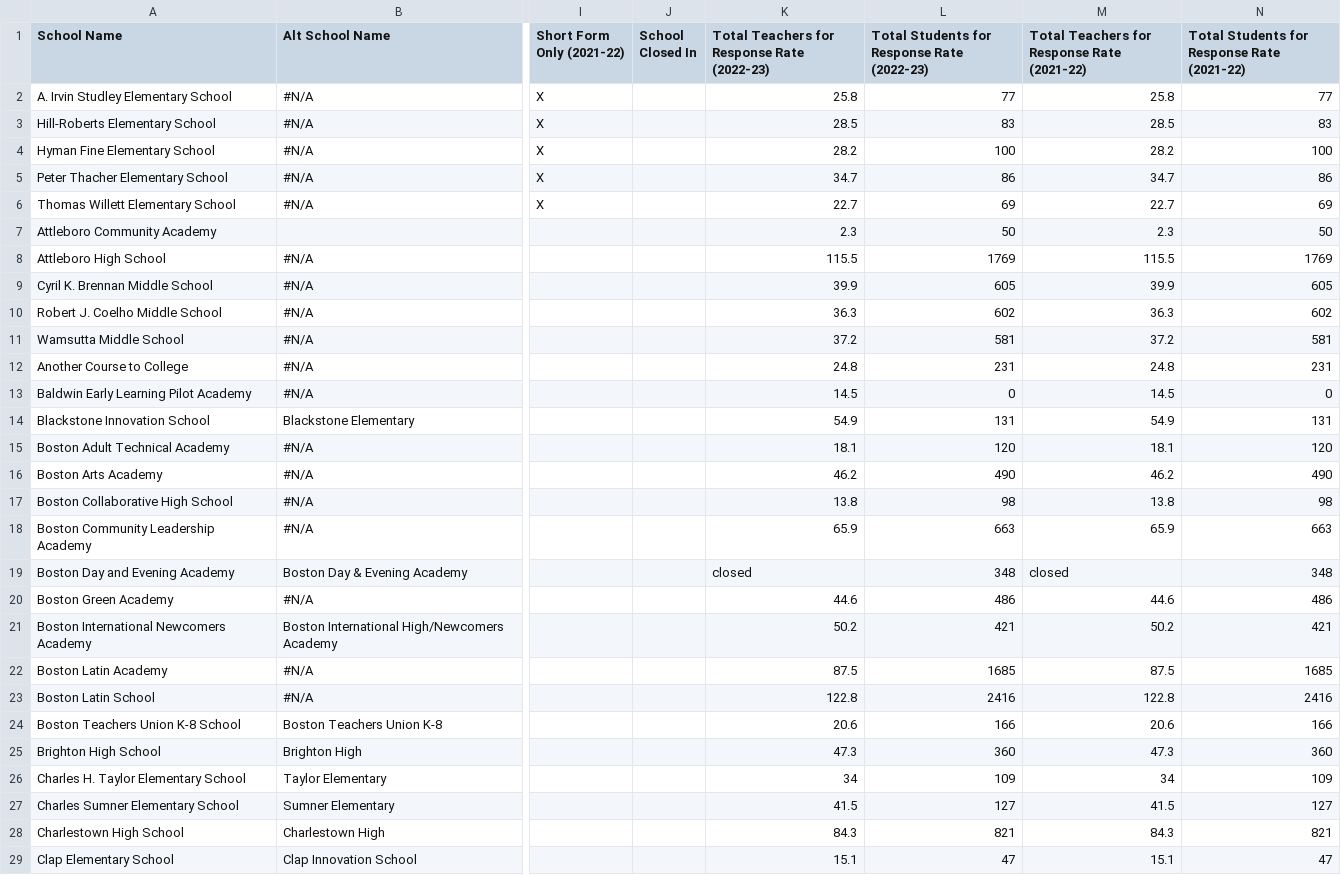
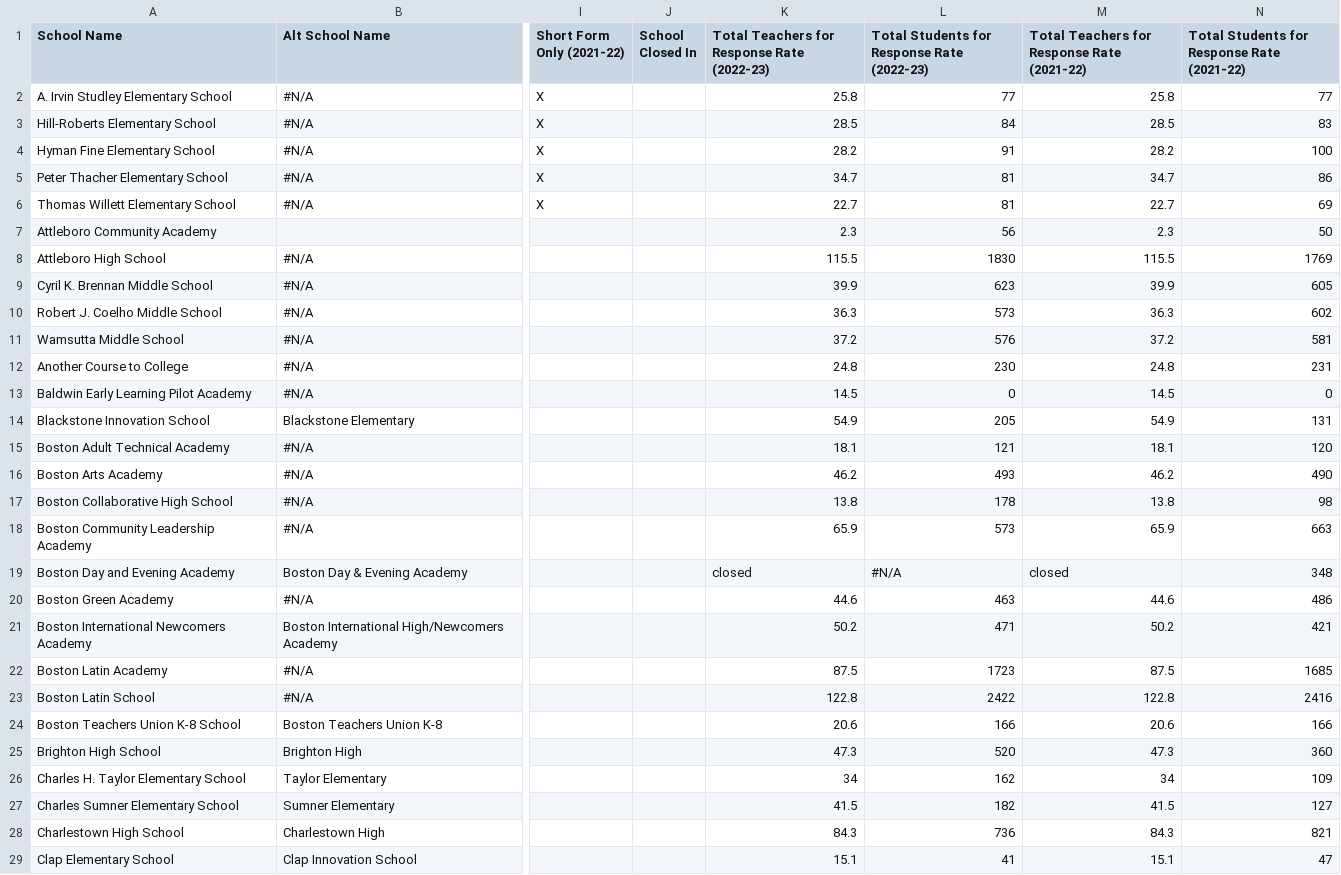
Before and after one commit to edcommonwealth/sqm-dashboards, a CSV file: data/master_list_of_schools_and_districts.csv, drawn as a sheet; only a part is shown, gaps mark what is left out; the diff covers the shown part only; the diff names each change by its address in the sheet, - before the commit and + after, or states it on an @@ line.

Commit message:
update enrollment counts for 2022-23 academic year

```diff
--- a/data/master_list_of_schools_and_districts.csv
+++ b/data/master_list_of_schools_and_districts.csv
-L3: 83
+L3: 84
-L4: 100
+L4: 91
-L5: 86
+L5: 81
-L6: 69
+L6: 81
-L7: 50
+L7: 56
-L8: 1769
+L8: 1830
-L9: 605
+L9: 623
-L10: 602
+L10: 573
-L11: 581
+L11: 576
-L12: 231
+L12: 230
-L14: 131
+L14: 205
-L15: 120
+L15: 121
-L16: 490
+L16: 493
-L17: 98
+L17: 178
-L18: 663
+L18: 573
-L19: 348
+L19: #N/A
-L20: 486
+L20: 463
-L21: 421
+L21: 471
-L22: 1685
+L22: 1723
-L23: 2416
+L23: 2422
-L25: 360
+L25: 520
-L26: 109
+L26: 162
-L27: 127
+L27: 182
-L28: 821
+L28: 736
-L29: 47
+L29: 41
```
Also changed, not shown: 153 edited cells elsewhere in this file.
